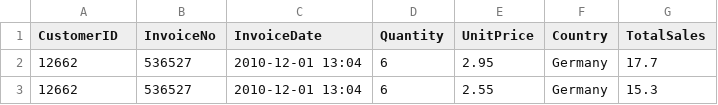
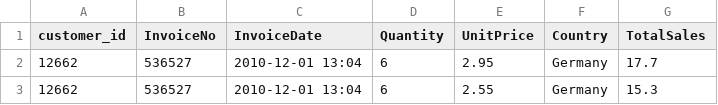
Before and after one commit to hongjai-rhee/public, a CSV file: retail_G.csv, drawn as a sheet; only a part is shown.

Commit message:
Add files via upload

```diff
--- a/retail_G.csv
+++ b/retail_G.csv
@@ -1,2 +1,2 @@
-CustomerID,InvoiceNo,InvoiceDate,Quantity,UnitPrice,Country,TotalSales
+customer_id,InvoiceNo,InvoiceDate,Quantity,UnitPrice,Country,TotalSales
 12662,536527,2010-12-01 13:04,6,2.95,Germany,17.7
```
